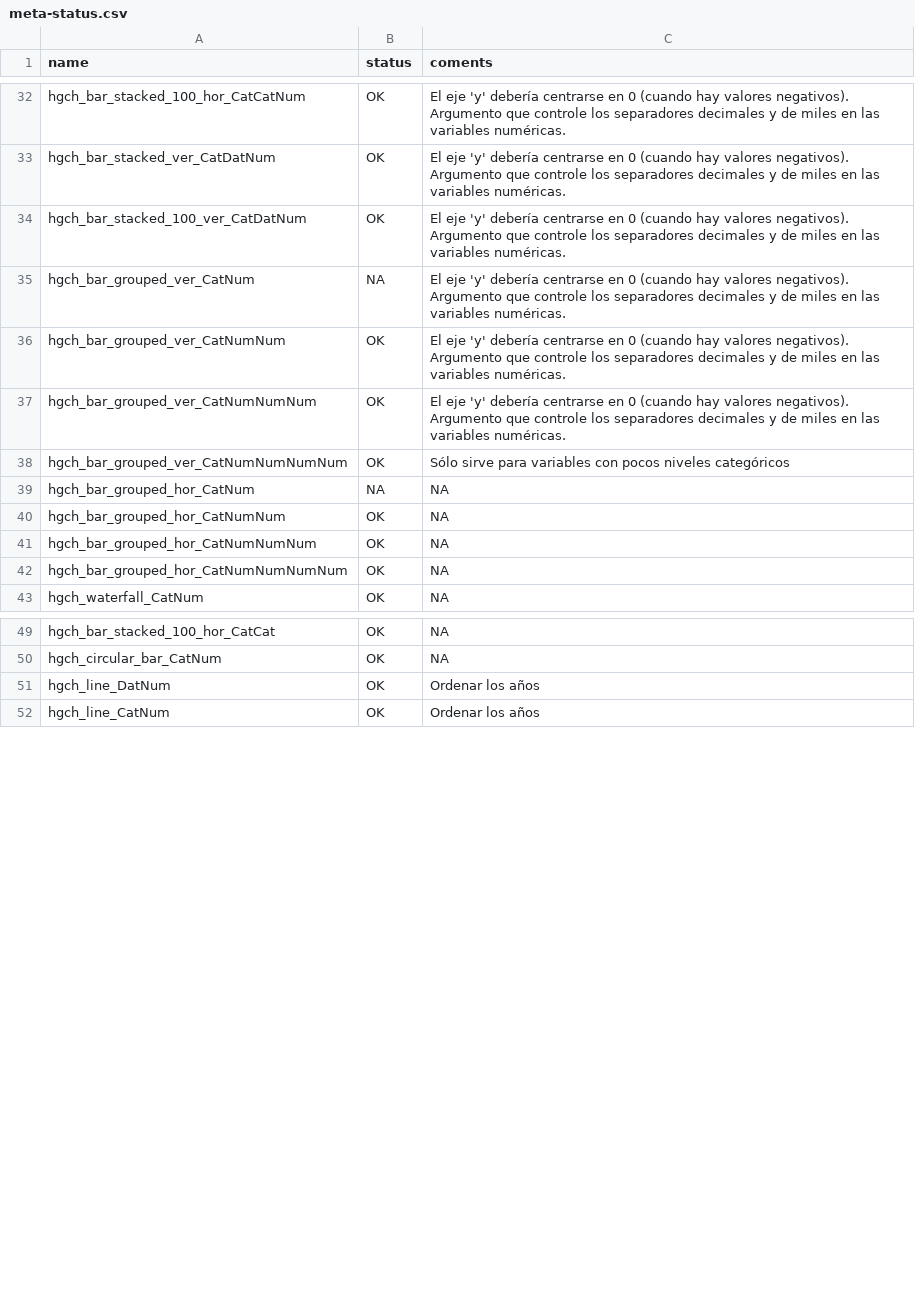
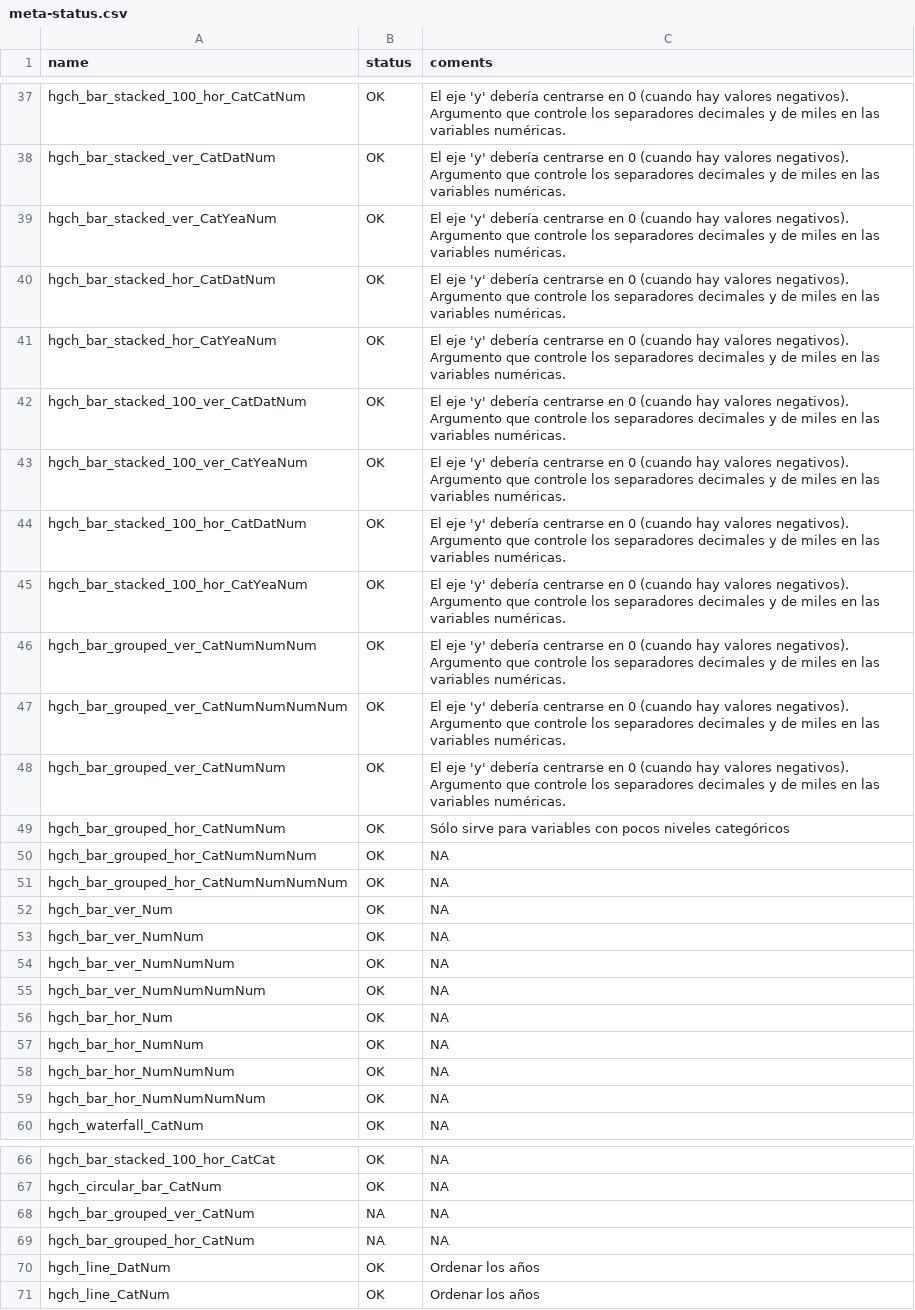
Before and after one commit to datasketch/hgchmagic, a CSV file: inst/meta-status.csv, drawn as a sheet; only a part is shown, gaps mark what is left out; the diff covers the shown part only.

```diff
--- a/inst/meta-status.csv
+++ b/inst/meta-status.csv
@@ -44,11 +49,23 @@ hgch_bar_stacked_100_hor_CatCatNum,OK,El eje 'y' debería centrarse en 0 (cuando
 hgch_bar_stacked_ver_CatDatNum,OK,El eje 'y' debería centrarse en 0 (cuando hay valores negativos). Argumento que controle los separadores decimales y de miles en las variables numéricas.
+hgch_bar_stacked_ver_CatYeaNum,OK,El eje 'y' debería centrarse en 0 (cuando hay valores negativos). Argumento que controle los separadores decimales y de miles en las variables numéricas.
+hgch_bar_stacked_hor_CatDatNum,OK,El eje 'y' debería centrarse en 0 (cuando hay valores negativos). Argumento que controle los separadores decimales y de miles en las variables numéricas.
+hgch_bar_stacked_hor_CatYeaNum,OK,El eje 'y' debería centrarse en 0 (cuando hay valores negativos). Argumento que controle los separadores decimales y de miles en las variables numéricas.
 hgch_bar_stacked_100_ver_CatDatNum,OK,El eje 'y' debería centrarse en 0 (cuando hay valores negativos). Argumento que controle los separadores decimales y de miles en las variables numéricas.
-hgch_bar_grouped_ver_CatNum,NA,El eje 'y' debería centrarse en 0 (cuando hay valores negativos). Argumento que controle los separadores decimales y de miles en las variables numéricas.
+hgch_bar_stacked_100_ver_CatYeaNum,OK,El eje 'y' debería centrarse en 0 (cuando hay valores negativos). Argumento que controle los separadores decimales y de miles en las variables numéricas.
+hgch_bar_stacked_100_hor_CatDatNum,OK,El eje 'y' debería centrarse en 0 (cuando hay valores negativos). Argumento que controle los separadores decimales y de miles en las variables numéricas.
+hgch_bar_stacked_100_hor_CatYeaNum,OK,El eje 'y' debería centrarse en 0 (cuando hay valores negativos). Argumento que controle los separadores decimales y de miles en las variables numéricas.
+hgch_bar_grouped_ver_CatNumNumNum,OK,El eje 'y' debería centrarse en 0 (cuando hay valores negativos). Argumento que controle los separadores decimales y de miles en las variables numéricas.
+hgch_bar_grouped_ver_CatNumNumNumNum,OK,El eje 'y' debería centrarse en 0 (cuando hay valores negativos). Argumento que controle los separadores decimales y de miles en las variables numéricas.
 hgch_bar_grouped_ver_CatNumNum,OK,El eje 'y' debería centrarse en 0 (cuando hay valores negativos). Argumento que controle los separadores decimales y de miles en las variables numéricas.
-hgch_bar_grouped_ver_CatNumNumNum,OK,El eje 'y' debería centrarse en 0 (cuando hay valores negativos). Argumento que controle los separadores decimales y de miles en las variables numéricas.
-hgch_bar_grouped_ver_CatNumNumNumNum,OK,Sólo sirve para variables con pocos niveles categóricos
-hgch_bar_grouped_hor_CatNum,NA,NA
-hgch_bar_grouped_hor_CatNumNum,OK,NA
+hgch_bar_grouped_hor_CatNumNum,OK,Sólo sirve para variables con pocos niveles categóricos
 hgch_bar_grouped_hor_CatNumNumNum,OK,NA
 hgch_bar_grouped_hor_CatNumNumNumNum,OK,NA
+hgch_bar_ver_Num,OK,NA
+hgch_bar_ver_NumNum,OK,NA
+hgch_bar_ver_NumNumNum,OK,NA
+hgch_bar_ver_NumNumNumNum,OK,NA
+hgch_bar_hor_Num,OK,NA
+hgch_bar_hor_NumNum,OK,NA
+hgch_bar_hor_NumNumNum,OK,NA
+hgch_bar_hor_NumNumNumNum,OK,NA
 hgch_waterfall_CatNum,OK,NA
@@ -61,2 +78,4 @@ hgch_bar_stacked_100_hor_CatCat,OK,NA
 hgch_circular_bar_CatNum,OK,NA
+hgch_bar_grouped_ver_CatNum,NA,NA
+hgch_bar_grouped_hor_CatNum,NA,NA
 hgch_line_DatNum,OK,Ordenar los años
```
Also changed, not shown: 5 added rows elsewhere in this file, inst/meta.csv, 18 other files.
